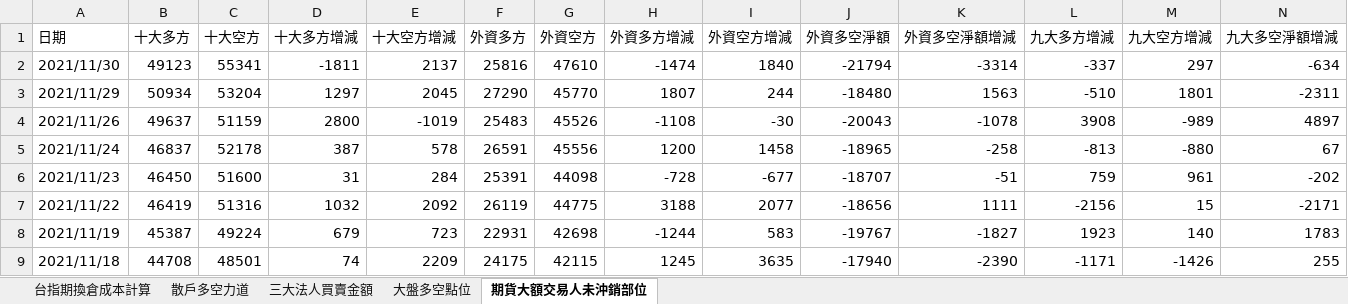
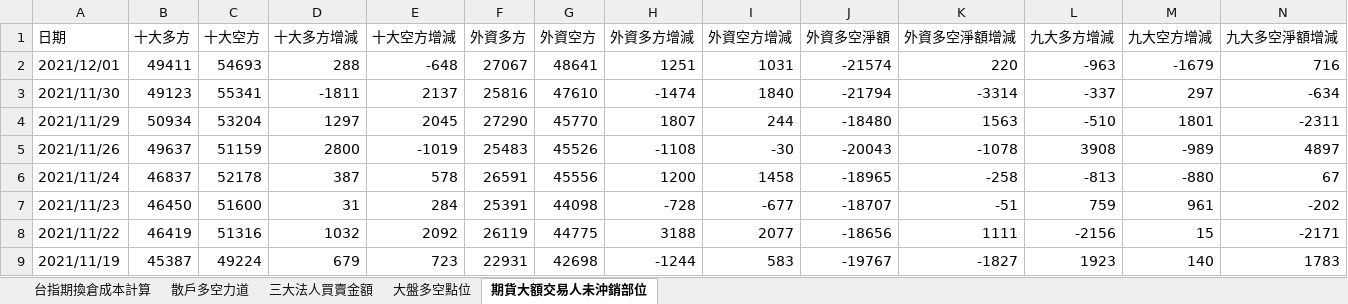
Before and after one commit to raywugithub/Crawler, an Excel workbook: everyday_ver2.xlsx, sheet 期貨大額交易人未沖銷部位, drawn as a sheet; only a part is shown; the shorter side is filled out with more unchanged rows; values as stored, in another font and other column widths than the file's, no borders; the diff names each change by its address in the sheet, - before the commit and + after, or states it on an @@ line.

Commit message:
2021/12/01 - everyday data updated

```diff
--- a/everyday_ver2.xlsx (sheet 期貨大額交易人未沖銷部位)
+++ b/everyday_ver2.xlsx (sheet 期貨大額交易人未沖銷部位)
+row 2: 2021/12/01 | 49411 | 54693 | 288 | -648 | 27067 | 48641 | 1251 | 1031 | -21574 | 220 | -963 | -1679 | 716
```
Also changed, not shown: sheet 台指期換倉成本計算, sheet 三大法人買賣金額, sheet 大盤多空點位, sheet 散戶多空力道.
